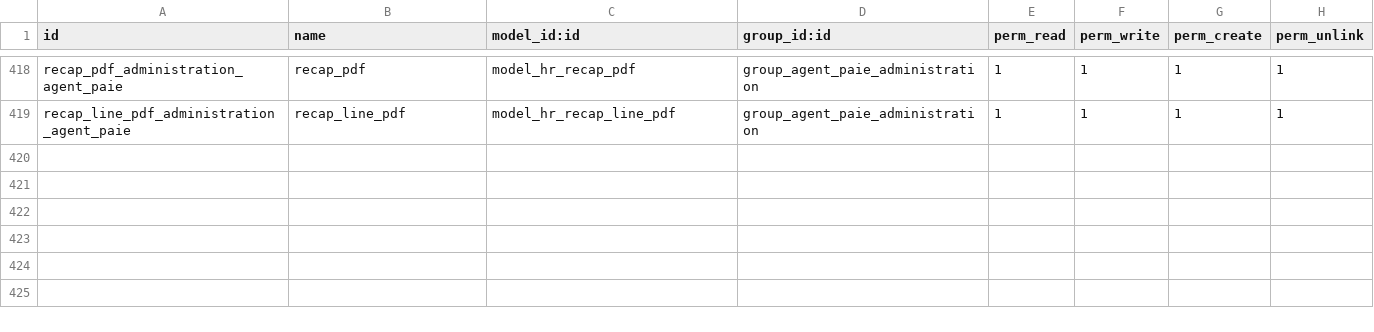
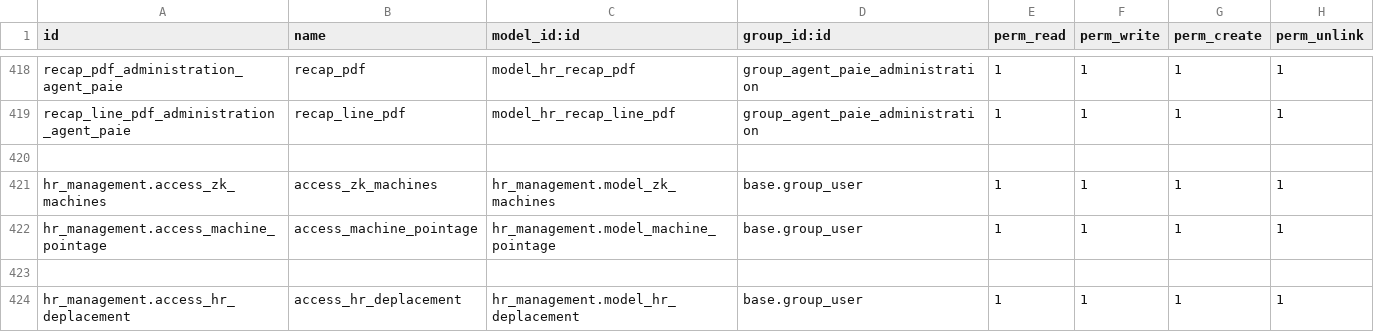
Before and after one commit to theDevSp/hr_management, a CSV file: security/ir.model.access.csv, drawn as a sheet; only a part is shown, gaps mark what is left out; the diff names each change by its address in the sheet, - before the commit and + after, or states it on an @@ line.

```diff
--- a/security/ir.model.access.csv
+++ b/security/ir.model.access.csv
+row 420: (empty)
+row 421: hr_management.access_zk_machines | access_zk_machines | hr_management.model_zk_machines | base.group_user | 1 | 1 | 1 | 1
+row 422: hr_management.access_machine_pointage | access_machine_pointage | hr_management.model_machine_pointage | base.group_user | 1 | 1 | 1 | 1
+row 423: (empty)
+row 424: hr_management.access_hr_deplacement | access_hr_deplacement | hr_management.model_hr_deplacement | base.group_user | 1 | 1 | 1 | 1
```
Also changed, not shown: 16 other files.
